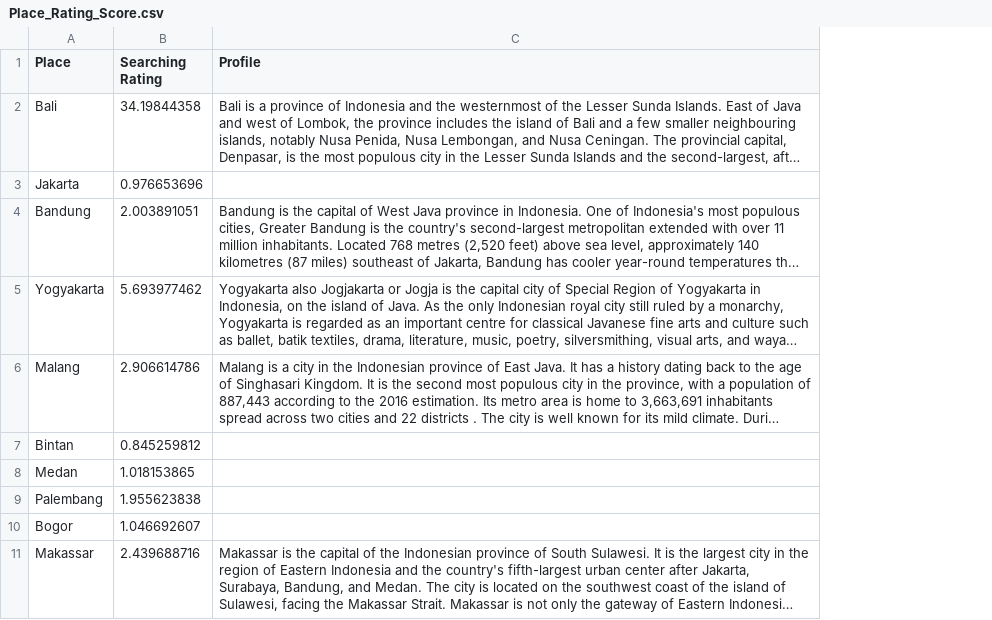
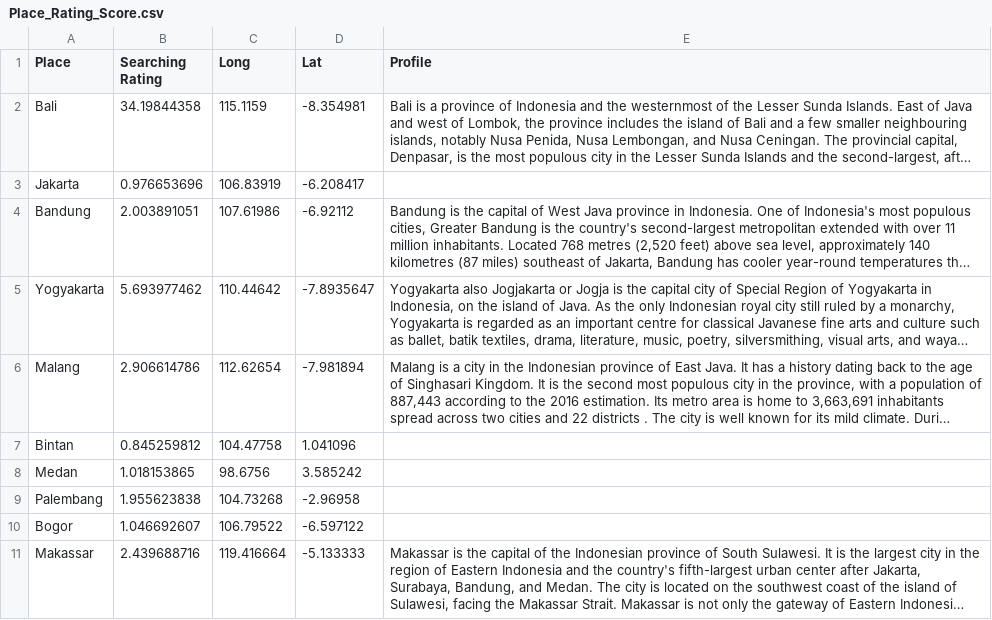
Before and after one commit to AurelliaChristie/BeautIndonesia, a CSV file: Data/Place_Rating_Score.csv, drawn as a sheet; long unchanged cells end in …; the diff names each change by its address in the sheet, - before the commit and + after, or states it on an @@ line.

```diff
--- a/Data/Place_Rating_Score.csv
+++ b/Data/Place_Rating_Score.csv
+column C (Long), rows 2-11: 115.1159 | 106.83919 | 107.61986 | 110.44642 | 112.62654 | 104.47758 | 98.6756 | 104.73268 | 106.79522 | 119.416664
+column D (Lat), rows 2-11: -8.354981 | -6.208417 | -6.92112 | -7.8935647 | -7.981894 | 1.041096 | 3.585242 | -2.96958 | -6.597122 | -5.133333
```
Also changed, not shown: 9 other files.
